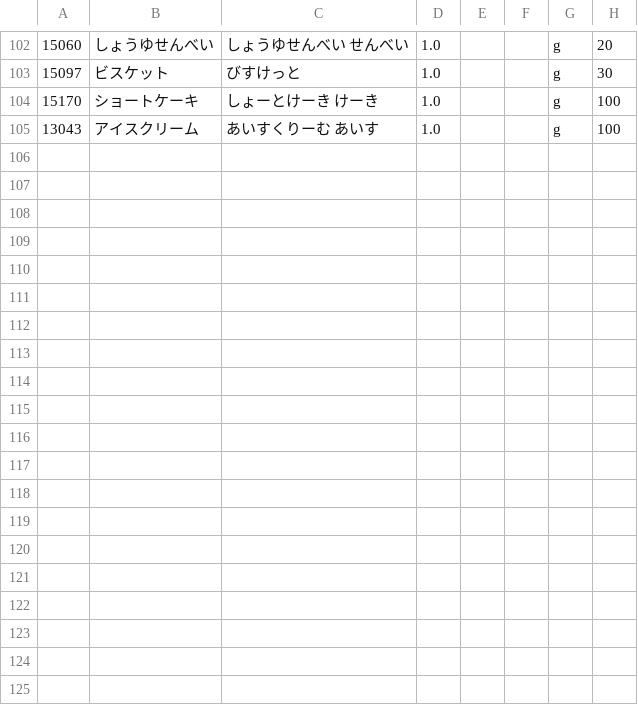
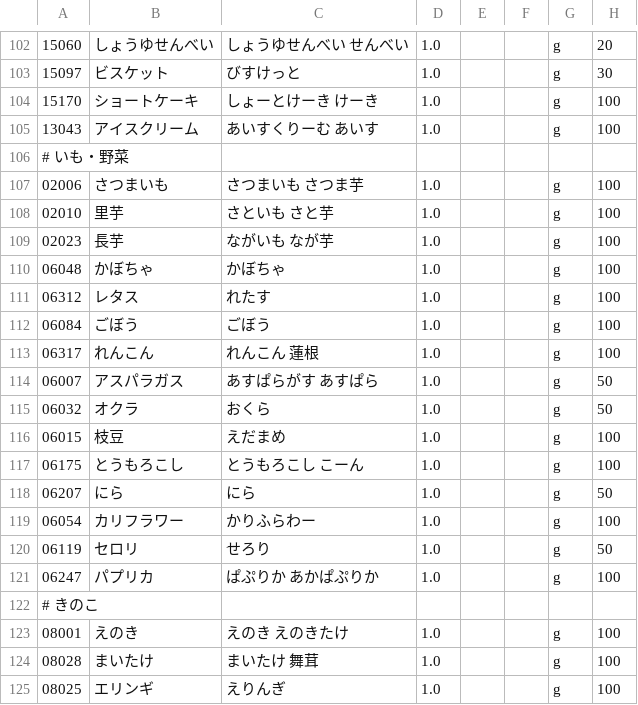
Before and after one commit to yamaguchi-yudai0422/eiyou, a CSV file: assets/data/food_overrides.csv, drawn as a sheet; only a part is shown, gaps mark what is left out; the diff covers the shown part only; the diff names each change by its address in the sheet, - before the commit and + after, or states it on an @@ line.

```diff
--- a/assets/data/food_overrides.csv
+++ b/assets/data/food_overrides.csv
+row 106: # いも・野菜
+row 107: 02006 | さつまいも | さつまいも さつま芋 | 1.0 |  |  | g | 100
+row 108: 02010 | 里芋 | さといも さと芋 | 1.0 |  |  | g | 100
+row 109: 02023 | 長芋 | ながいも なが芋 | 1.0 |  |  | g | 100
+row 110: 06048 | かぼちゃ | かぼちゃ | 1.0 |  |  | g | 100
+row 111: 06312 | レタス | れたす | 1.0 |  |  | g | 100
+row 112: 06084 | ごぼう | ごぼう | 1.0 |  |  | g | 100
+row 113: 06317 | れんこん | れんこん 蓮根 | 1.0 |  |  | g | 100
+row 114: 06007 | アスパラガス | あすぱらがす あすぱら | 1.0 |  |  | g | 50
+row 115: 06032 | オクラ | おくら | 1.0 |  |  | g | 50
+row 116: 06015 | 枝豆 | えだまめ | 1.0 |  |  | g | 100
+row 117: 06175 | とうもろこし | とうもろこし こーん | 1.0 |  |  | g | 100
+row 118: 06207 | にら | にら | 1.0 |  |  | g | 50
+row 119: 06054 | カリフラワー | かりふらわー | 1.0 |  |  | g | 100
+row 120: 06119 | セロリ | せろり | 1.0 |  |  | g | 50
+row 121: 06247 | パプリカ | ぱぷりか あかぱぷりか | 1.0 |  |  | g | 100
+row 122: # きのこ
+row 123: 08001 | えのき | えのき えのきたけ | 1.0 |  |  | g | 100
+row 124: 08028 | まいたけ | まいたけ 舞茸 | 1.0 |  |  | g | 100
+row 125: 08025 | エリンギ | えりんぎ | 1.0 |  |  | g | 100
```
Also changed, not shown: 17 added rows elsewhere in this file, 5 other files.
